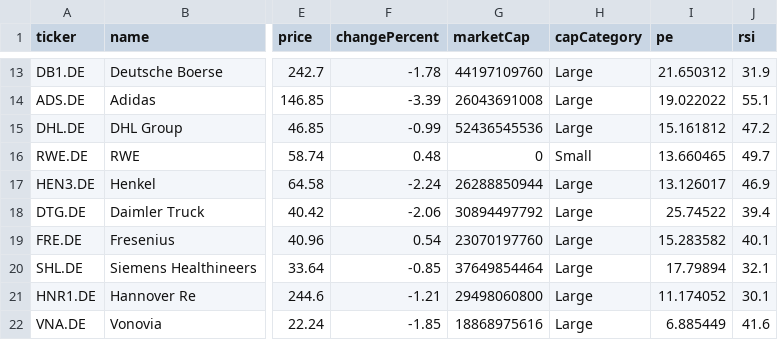
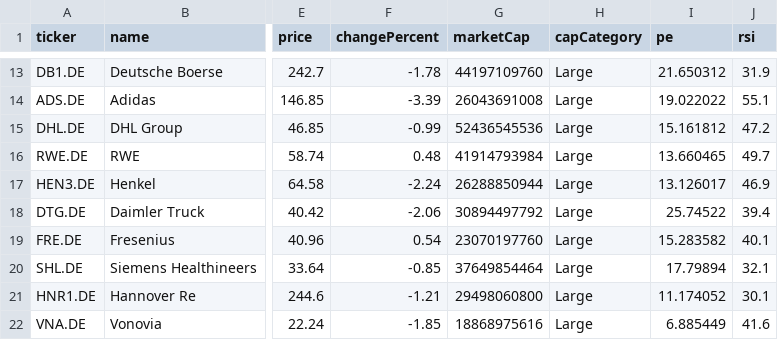
Before and after one commit to abhi15sep/share-market, a CSV file: data/de-stocks.csv, drawn as a sheet; only a part is shown, gaps mark what is left out; the diff names each change by its address in the sheet, - before the commit and + after, or states it on an @@ line.

```diff
--- a/data/de-stocks.csv
+++ b/data/de-stocks.csv
-G16 (marketCap): 0
+G16 (marketCap): 41914793984
-H16 (capCategory): Small
+H16 (capCategory): Large
```
Also changed, not shown: data/us-stocks.csv, 9 other files.
